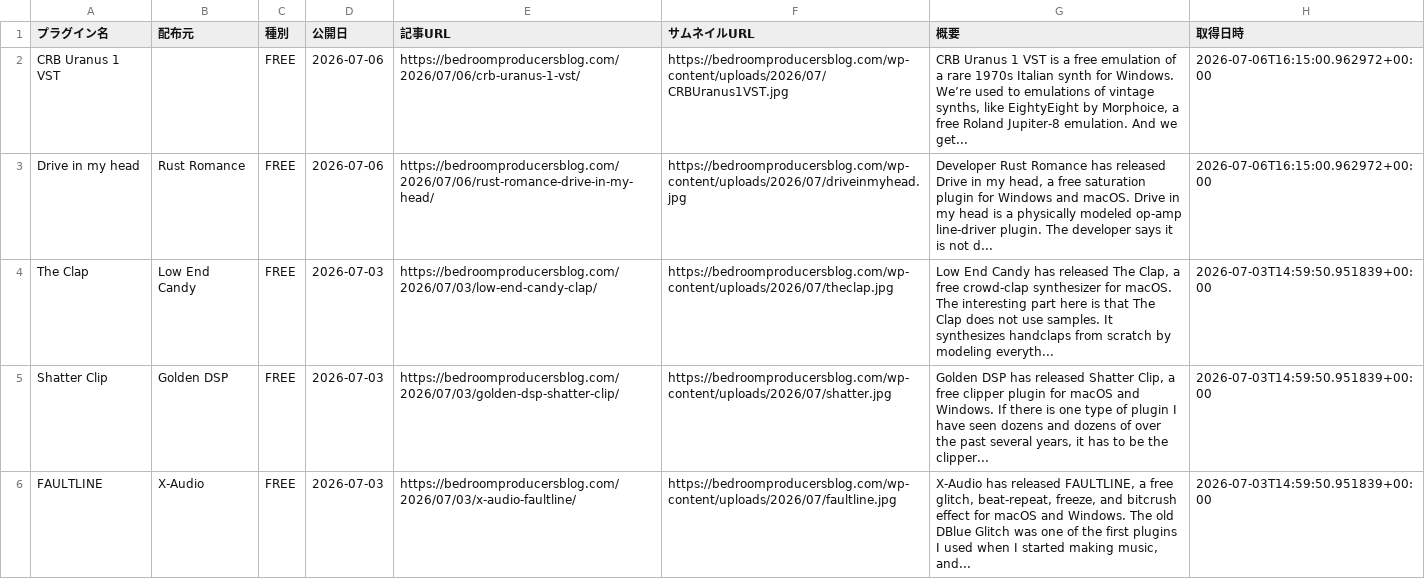
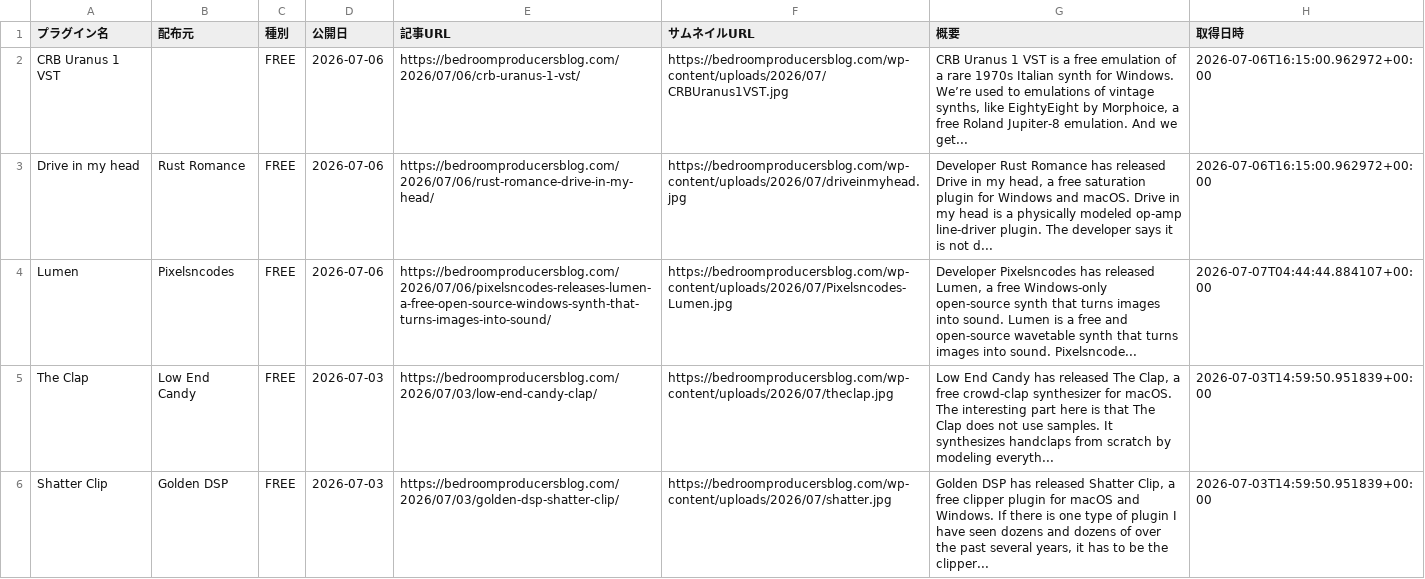
Before and after one commit to Plugin-Tsushin/plugin-boutique-scraper, a CSV file: output/free_bpb_history.csv, drawn as a sheet; only a part is shown; the shorter side is filled out with more unchanged rows.

```diff
--- a/output/free_bpb_history.csv
+++ b/output/free_bpb_history.csv
@@ -3,2 +3,3 @@ CRB Uranus 1 VST,,FREE,2026-07-06,https://bedroomproducersblog.com/2026/07/06/cr
 Drive in my head,Rust Romance,FREE,2026-07-06,https://bedroomproducersblog.com/2026/07/06/rust-romance-drive-in-my-head/,https://bedroomproducersblog.com/wp-content/uploads/2026/07/driveinmyhead.jpg,"Developer Rust Romance has released Drive in my head, a free saturation plugin for Windows and macOS. Drive in my head is a physically modeled op-amp line-driver plugin. The developer says it is not d...",2026-07-06T16:15:00.962972+00:00
+Lumen,Pixelsncodes,FREE,2026-07-06,https://bedroomproducersblog.com/2026/07/06/pixelsncodes-releases-lumen-a-free-open-source-windows-synth-that-turns-images-into-sound/,https://bedroomproducersblog.com/wp-content/uploads/2026/07/Pixelsncodes-Lumen.jpg,"Developer Pixelsncodes has released Lumen, a free Windows-only open-source synth that turns images into sound. Lumen is a free and open-source wavetable synth that turns images into sound. Pixelsncode...",2026-07-07T04:44:44.884107+00:00
 The Clap,Low End Candy,FREE,2026-07-03,https://bedroomproducersblog.com/2026/07/03/low-end-candy-clap/,https://bedroomproducersblog.com/wp-content/uploads/2026/07/theclap.jpg,"Low End Candy has released The Clap, a free crowd-clap synthesizer for macOS. The interesting part here is that The Clap does not use samples. It synthesizes handclaps from scratch by modeling everyth...",2026-07-03T14:59:50.951839+00:00
```
Also changed, not shown: output/free_bpb_latest.csv.
